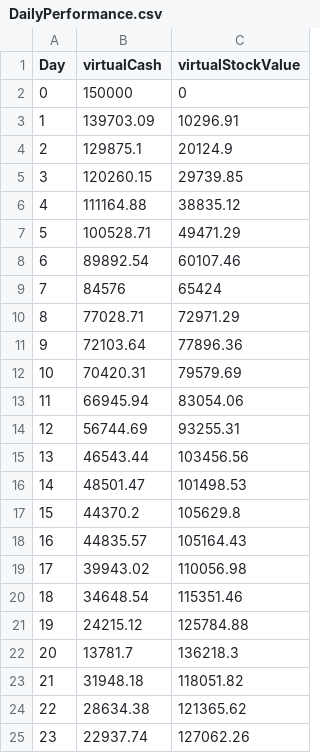
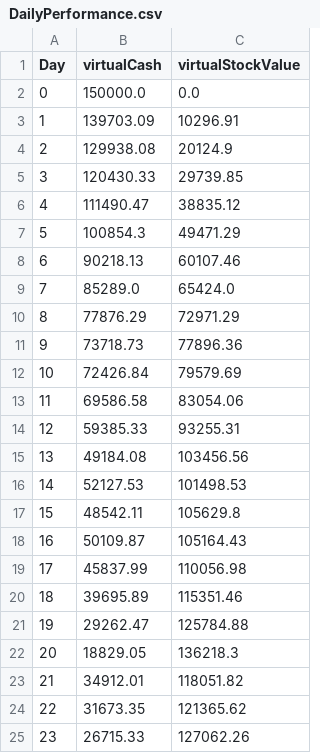
Before and after one commit to tanmatt/StockDataAnalysis, a CSV file: DailyPerformance.csv, drawn as a sheet.

```diff
--- a/DailyPerformance.csv
+++ b/DailyPerformance.csv
@@ -1,25 +1,25 @@
 Day,virtualCash,virtualStockValue
-0,150000,0
+0,150000.0,0.0
 1,139703.09,10296.91
-2,129875.1,20124.9
-3,120260.15,29739.85
-4,111164.88,38835.12
-5,100528.71,49471.29
-6,89892.54,60107.46
-7,84576,65424
-8,77028.71,72971.29
-9,72103.64,77896.36
-10,70420.31,79579.69
-11,66945.94,83054.06
-12,56744.69,93255.31
-13,46543.44,103456.56
-14,48501.47,101498.53
-15,44370.2,105629.8
-16,44835.57,105164.43
-17,39943.02,110056.98
-18,34648.54,115351.46
-19,24215.12,125784.88
-20,13781.7,136218.3
-21,31948.18,118051.82
-22,28634.38,121365.62
-23,22937.74,127062.26
+2,129938.08,20124.9
+3,120430.33,29739.85
+4,111490.47,38835.12
+5,100854.3,49471.29
+6,90218.13,60107.46
+7,85289.0,65424.0
+8,77876.29,72971.29
+9,73718.73,77896.36
+10,72426.84,79579.69
+11,69586.58,83054.06
+12,59385.33,93255.31
+13,49184.08,103456.56
+14,52127.53,101498.53
+15,48542.11,105629.8
+16,50109.87,105164.43
+17,45837.99,110056.98
+18,39695.89,115351.46
+19,29262.47,125784.88
+20,18829.05,136218.3
+21,34912.01,118051.82
+22,31673.35,121365.62
+23,26715.33,127062.26
```
Also changed, not shown: 1 other file.
